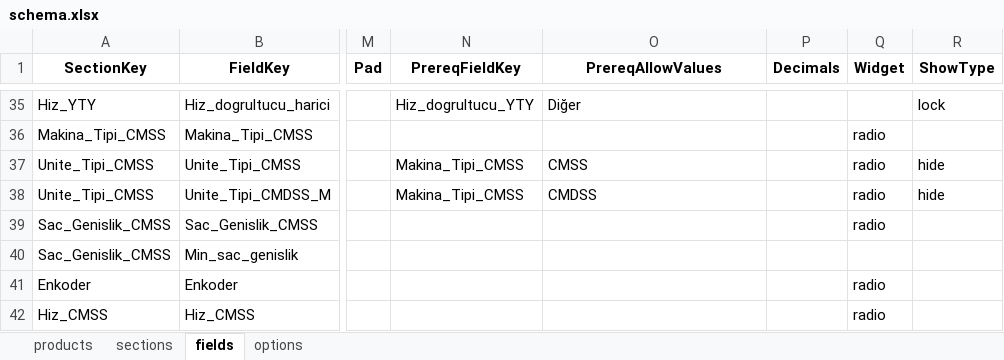
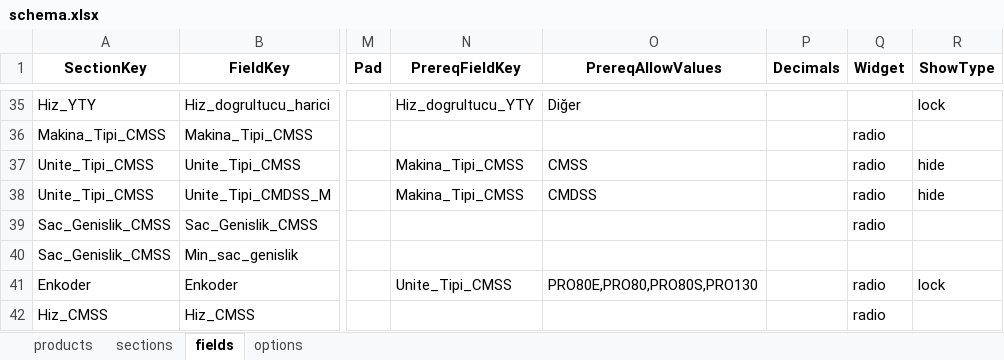
Before and after one commit to hsnylmz1837/uzun_kod_olustur_v17, an Excel workbook: data/schema.xlsx, sheet fields, drawn as a sheet; only a part is shown, gaps mark what is left out; values as stored, in another font and other column widths than the file's, no borders; the diff names each change by its address in the sheet, - before the commit and + after, or states it on an @@ line.

```diff
--- a/data/schema.xlsx (sheet fields)
+++ b/data/schema.xlsx (sheet fields)
-N41 (PrereqFieldKey): (empty)
+N41 (PrereqFieldKey): Unite_Tipi_CMSS
-O41 (PrereqAllowValues): (empty)
+O41 (PrereqAllowValues): PRO80E,PRO80,PRO80S,PRO130
-R41 (ShowType): (empty)
+R41 (ShowType): lock
```
Also changed, not shown: sheet options.
